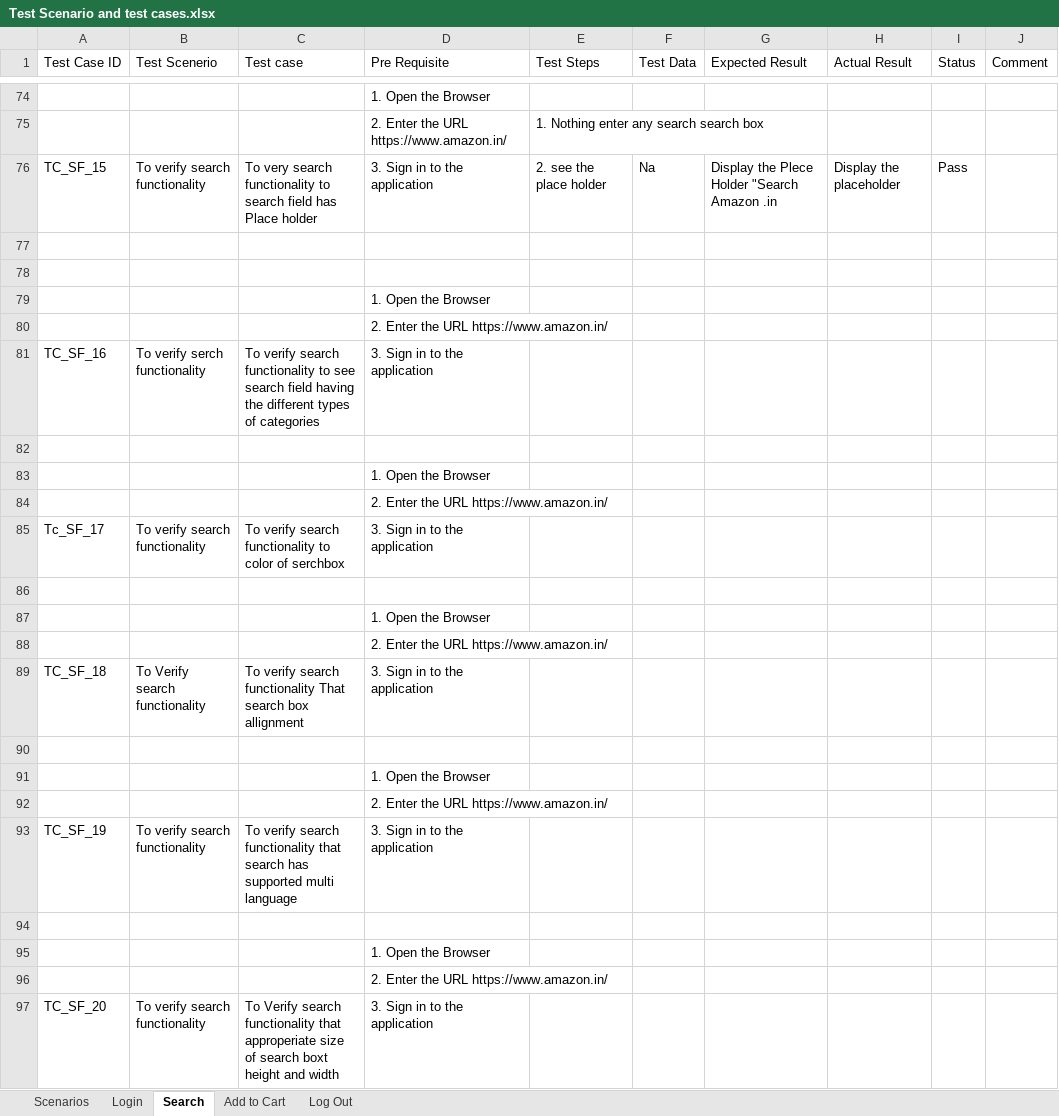
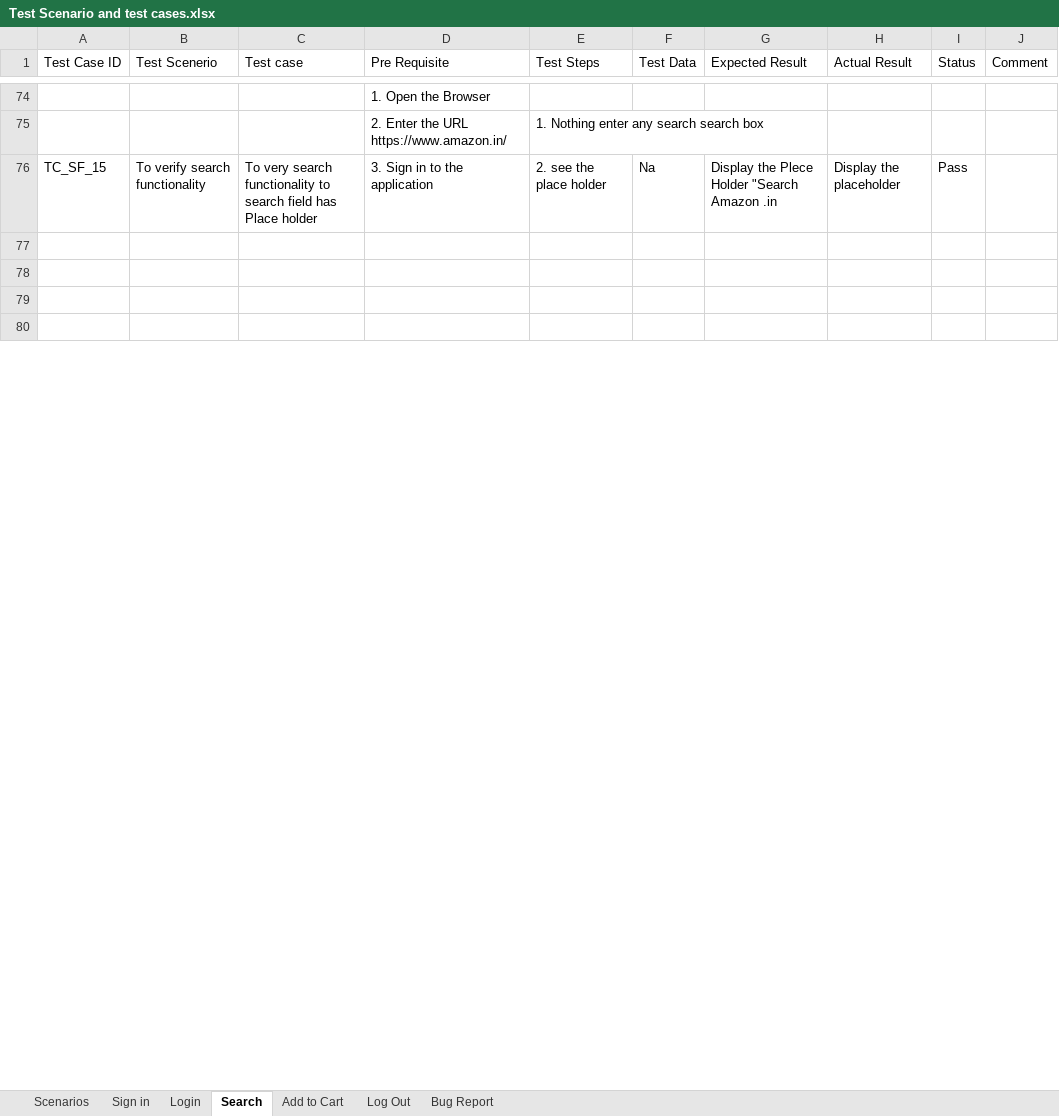
Before and after one commit to Hariom-Kumar7/MyIndiaa_Project, an Excel workbook: README.md/Test Scenario and test cases.xlsx, sheet Search, drawn as a sheet; only a part is shown, gaps mark what is left out; the shorter side is filled out with more unchanged rows; values as stored, in another font and other column widths than the file's, no cell formats; removed rows and columns are numbered as before the commit, all else as after; the diff covers the shown part only; the diff names each change by its address in the sheet, - before the commit and + after, or states it on an @@ line.

```diff
--- a/README.md/Test Scenario and test cases.xlsx (sheet Search)
+++ b/README.md/Test Scenario and test cases.xlsx (sheet Search)
+sheet tab: Sign in
+sheet tab: Bug Report
-row 79:  |  |  | 1. Open the Browser
-row 80:  |  |  | 2. Enter the URL https://www.amazon.in/
-row 81: TC_SF_16 | To verify serch functionality | To verify search functionality to see search field having the different types of categories | 3. Sign in to the application
-row 82: (empty)
-row 83:  |  |  | 1. Open the Browser
-row 84:  |  |  | 2. Enter the URL https://www.amazon.in/
-row 85: Tc_SF_17 | To verify search functionality | To verify search functionality to color of serchbox | 3. Sign in to the application
-row 86: (empty)
-row 87:  |  |  | 1. Open the Browser
-row 88:  |  |  | 2. Enter the URL https://www.amazon.in/
-row 89: TC_SF_18 | To Verify search functionality | To verify search functionality That search box allignment | 3. Sign in to the application
-row 90: (empty)
-row 91:  |  |  | 1. Open the Browser
-row 92:  |  |  | 2. Enter the URL https://www.amazon.in/
-row 93: TC_SF_19 | To verify search functionality | To verify search functionality that search has supported multi language | 3. Sign in to the application
-row 94: (empty)
-row 95:  |  |  | 1. Open the Browser
-row 96:  |  |  | 2. Enter the URL https://www.amazon.in/
-row 97: TC_SF_20 | To verify search functionality | To Verify search functionality that approperiate size of search boxt height and width | 3. Sign in to the application
```
Also changed, not shown: 10 added rows, 8 removed rows and 2 edited cells elsewhere in this sheet, sheet Login, sheet Scenarios, sheet Add to Cart, sheet Log Out, cell formats, 4 other files.
